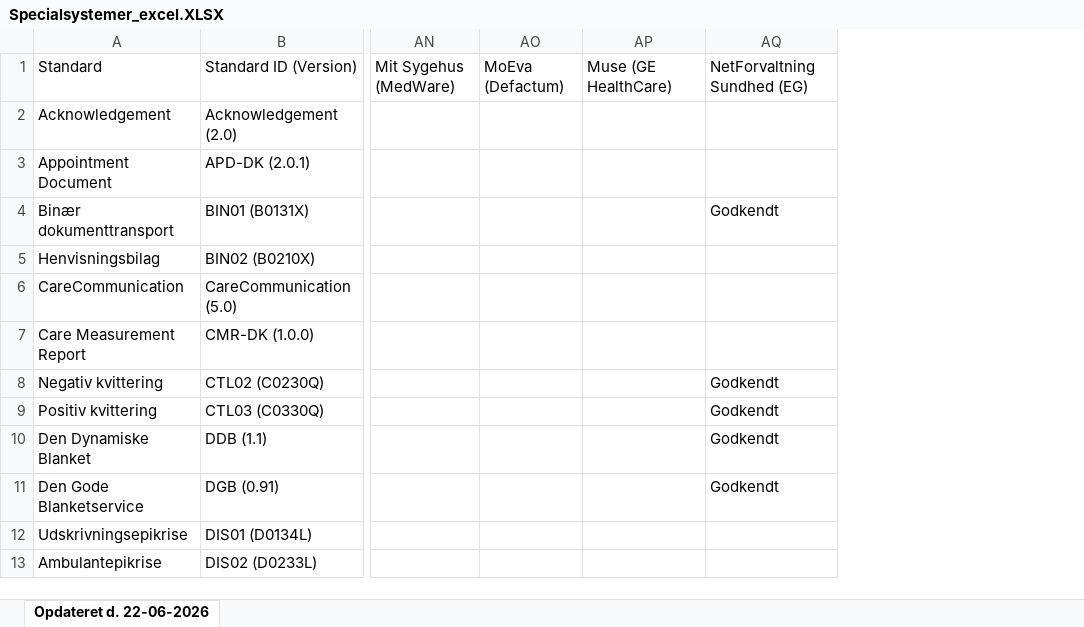
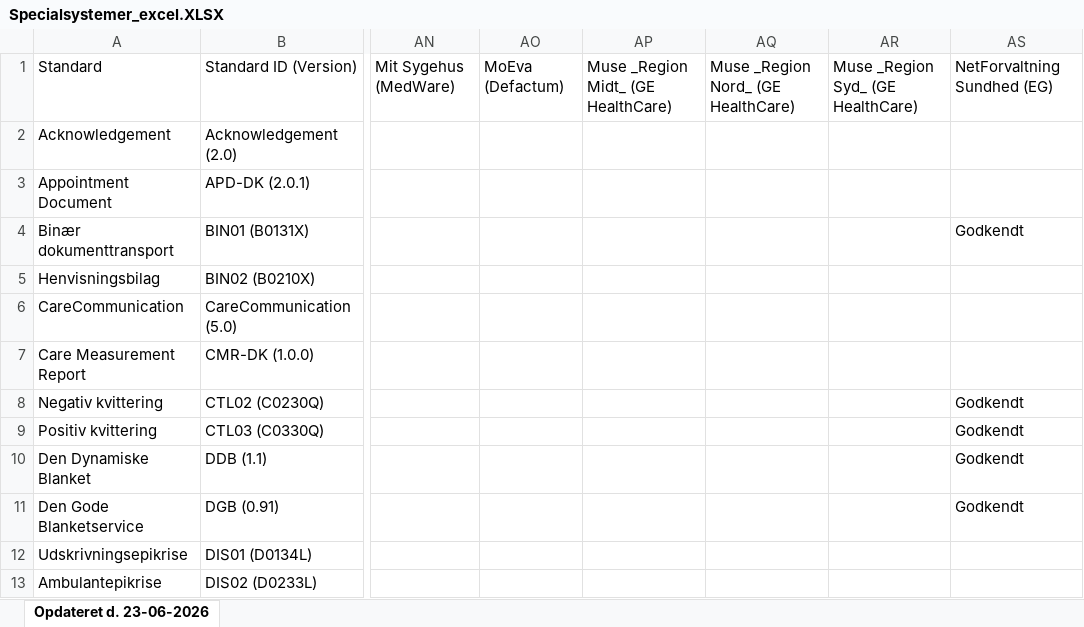
Before and after one commit to medcomdk/GodkendteSystemer, an Excel workbook: html/Specialsystemer_excel.XLSX, sheet Opdateret d. 23-06-2026, drawn as a sheet; only a part is shown, gaps mark what is left out; values as stored, in another font and other column widths than the file's, no borders; the diff names each change by its address in the sheet, - before the commit and + after, or states it on an @@ line.

```diff
--- a/html/Specialsystemer_excel.XLSX (sheet Opdateret d. 23-06-2026)
+++ b/html/Specialsystemer_excel.XLSX (sheet Opdateret d. 23-06-2026)
-sheet tab: Opdateret d. 22-06-2026
+sheet tab: Opdateret d. 23-06-2026
+column AQ, row 1: Muse _Region Nord_ (GE HealthCare)
+column AR, row 1: Muse _Region Syd_ (GE HealthCare)
-AP1: Muse (GE HealthCare)
+AP1: Muse _Region Midt_ (GE HealthCare)
```
Also changed, not shown: html/Alle systemer (Samlet liste)_excel.XLSX, html/Kiropraktorsystemer_excel.XLSX, 51 other files.
